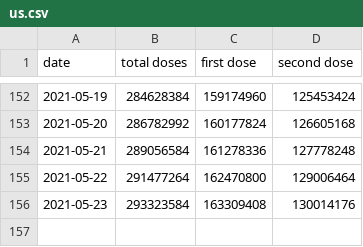
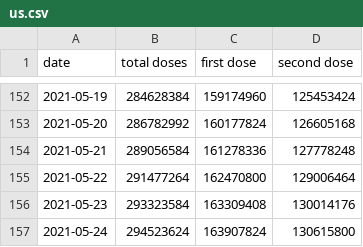
Before and after one commit to Aloereed/covid-19-data, a CSV file: vaccinations/us.csv, drawn as a sheet; only a part is shown, gaps mark what is left out.

Commit message:
Updating data.

```diff
--- a/vaccinations/us.csv
+++ b/vaccinations/us.csv
@@ -156 +156,2 @@ date,total doses,first dose,second dose
 2021-05-23,293323584,163309408,130014176
+2021-05-24,294523624,163907824,130615800
```
Also changed, not shown: 2 other files.
